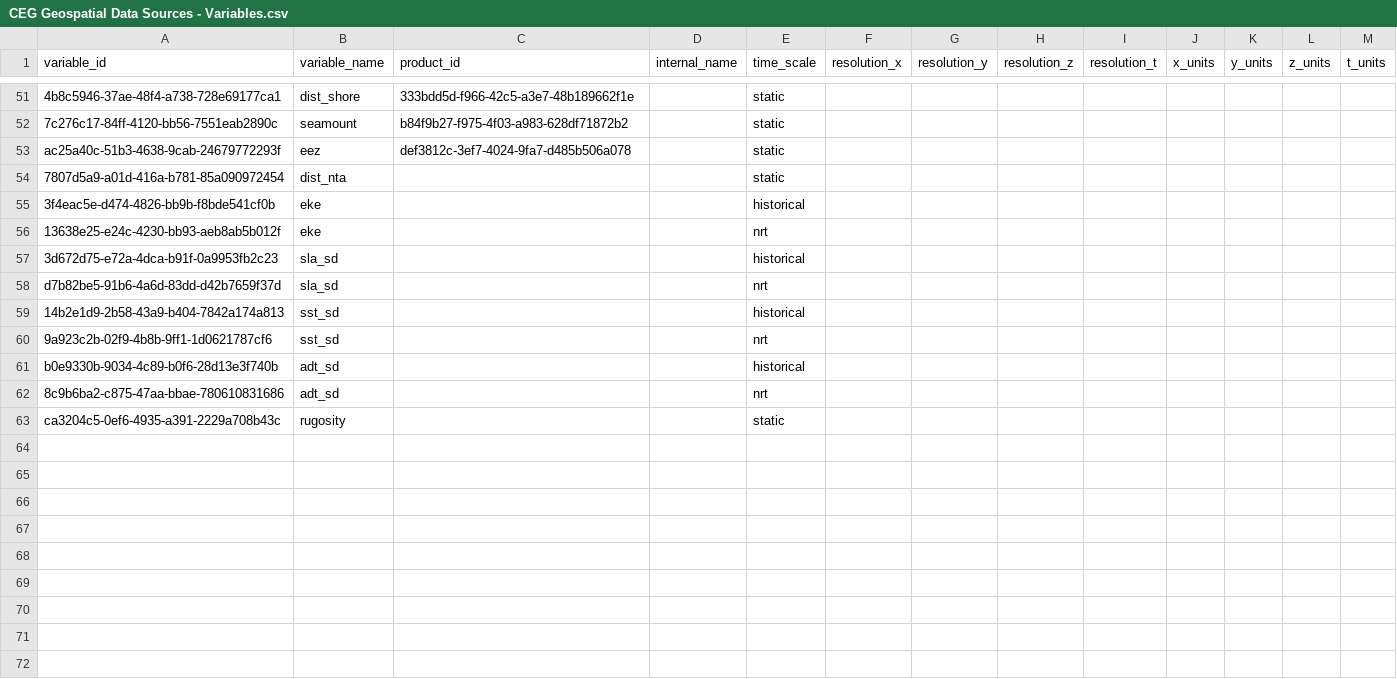
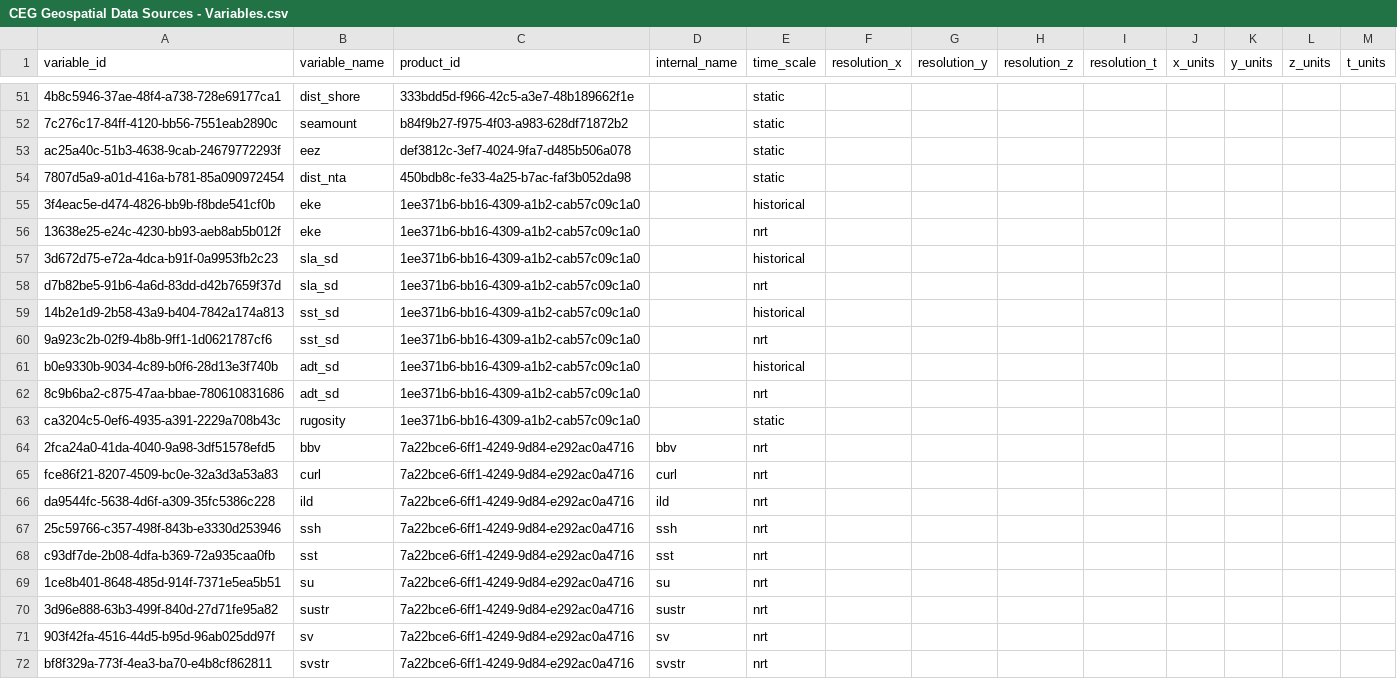
Before and after one commit to FlukeAndFeather/cegR, a CSV file: data-raw/CEG Geospatial Data Sources - Variables.csv, drawn as a sheet; only a part is shown, gaps mark what is left out; the diff names each change by its address in the sheet, - before the commit and + after, or states it on an @@ line.

```diff
--- a/data-raw/CEG Geospatial Data Sources - Variables.csv
+++ b/data-raw/CEG Geospatial Data Sources - Variables.csv
-C54 (product_id): (empty)
+C54 (product_id): 450bdb8c-fe33-4a25-b7ac-faf3b052da98
-C55:C63 (product_id): (empty)
+C55:C63 (product_id): 1ee371b6-bb16-4309-a1b2-cab57c09c1a0
+row 64: 2fca24a0-41da-4040-9a98-3df51578efd5 | bbv | 7a22bce6-6ff1-4249-9d84-e292ac0a4716 | bbv | nrt
+row 65: fce86f21-8207-4509-bc0e-32a3d3a53a83 | curl | 7a22bce6-6ff1-4249-9d84-e292ac0a4716 | curl | nrt
+row 66: da9544fc-5638-4d6f-a309-35fc5386c228 | ild | 7a22bce6-6ff1-4249-9d84-e292ac0a4716 | ild | nrt
+row 67: 25c59766-c357-498f-843b-e3330d253946 | ssh | 7a22bce6-6ff1-4249-9d84-e292ac0a4716 | ssh | nrt
+row 68: c93df7de-2b08-4dfa-b369-72a935caa0fb | sst | 7a22bce6-6ff1-4249-9d84-e292ac0a4716 | sst | nrt
+row 69: 1ce8b401-8648-485d-914f-7371e5ea5b51 | su | 7a22bce6-6ff1-4249-9d84-e292ac0a4716 | su | nrt
+row 70: 3d96e888-63b3-499f-840d-27d71fe95a82 | sustr | 7a22bce6-6ff1-4249-9d84-e292ac0a4716 | sustr | nrt
+row 71: 903f42fa-4516-44d5-b95d-96ab025dd97f | sv | 7a22bce6-6ff1-4249-9d84-e292ac0a4716 | sv | nrt
+row 72: bf8f329a-773f-4ea3-ba70-e4b8cf862811 | svstr | 7a22bce6-6ff1-4249-9d84-e292ac0a4716 | svstr | nrt
```
Also changed, not shown: data-raw/CEG Geospatial Data Sources - Products.csv, 9 other files.
